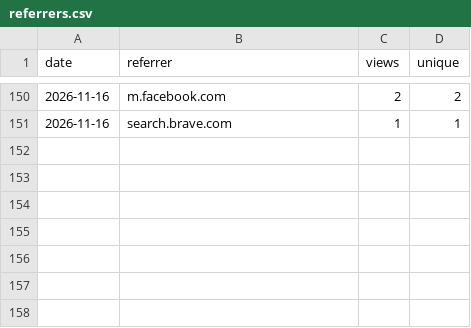
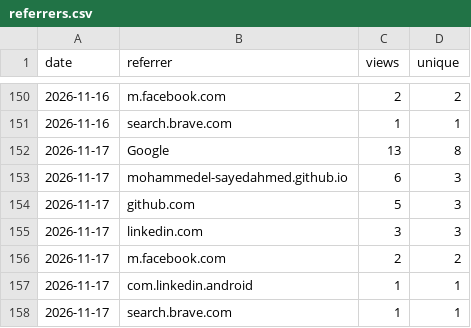
Before and after one commit to MohammedEl-sayedAhmed/sedjem, a CSV file: referrers.csv, drawn as a sheet; only a part is shown, gaps mark what is left out.

```diff
--- a/referrers.csv
+++ b/referrers.csv
@@ -151 +151,8 @@ date,referrer,views,unique
 2026-11-16,search.brave.com,1,1
+2026-11-17,Google,13,8
+2026-11-17,mohammedel-sayedahmed.github.io,6,3
+2026-11-17,github.com,5,3
+2026-11-17,linkedin.com,3,3
+2026-11-17,m.facebook.com,2,2
+2026-11-17,com.linkedin.android,1,1
+2026-11-17,search.brave.com,1,1
```
Also changed, not shown: clones.csv, downloads.csv, 8 other files.
